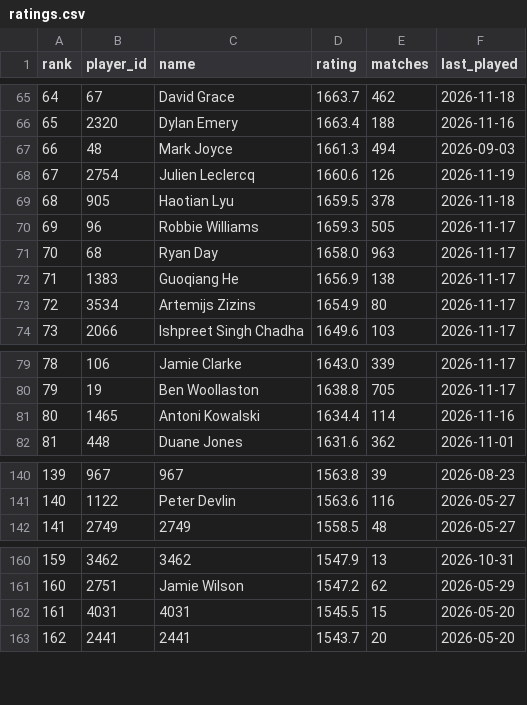
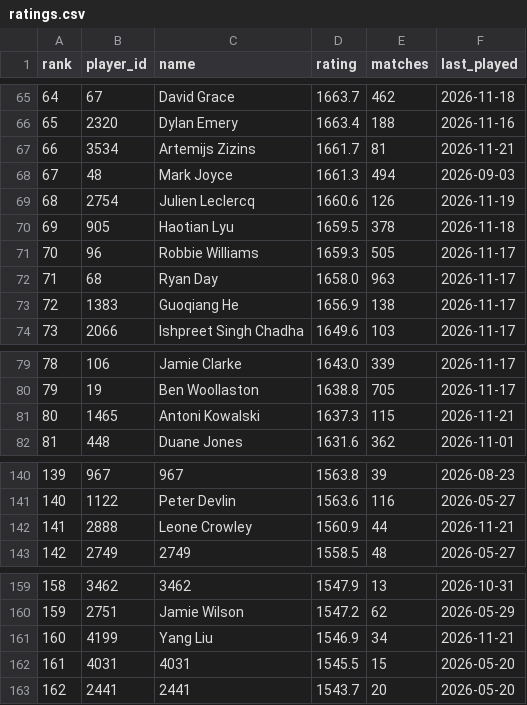
Before and after one commit to Nathan-S2306/snooker-elo, a CSV file: data/ratings.csv, drawn as a sheet; only a part is shown, gaps mark what is left out; removed rows and columns are numbered as before the commit, all else as after; the diff covers the shown part only; the diff names each change by its address in the sheet, - before the commit and + after, or states it on an @@ line.

Commit message:
Update data and ratings

```diff
--- a/data/ratings.csv
+++ b/data/ratings.csv
+row 67: 66 | 3534 | Artemijs Zizins | 1661.7 | 81 | 2026-11-21
@@ column A (rank) renumbered between rows 68 and 340 @@
-row 73: 72 | 3534 | Artemijs Zizins | 1654.9 | 80 | 2026-11-17
-D81 (rating): 1634.4
+D81 (rating): 1637.3
-E81 (matches): 114
+E81 (matches): 115
-F81 (last_played): 2026-11-16
+F81 (last_played): 2026-11-21
+row 142: 141 | 2888 | Leone Crowley | 1560.9 | 44 | 2026-11-21
+row 161: 160 | 4199 | Yang Liu | 1546.9 | 34 | 2026-11-21
```
Also changed, not shown: 10 added rows, 12 removed rows and 6 edited cells elsewhere in this file, 7 other files.
